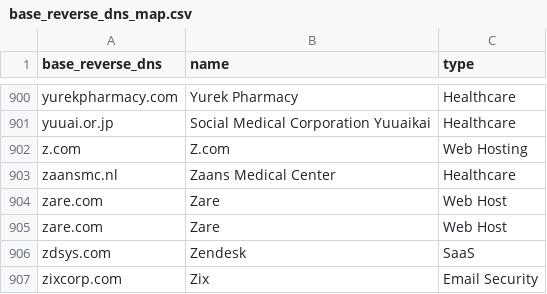
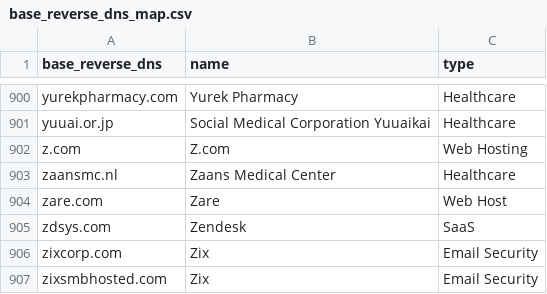
Before and after one commit to domainaware/parsedmarc, a CSV file: parsedmarc/resources/maps/base_reverse_dns_map.csv, drawn as a sheet; only a part is shown, gaps mark what is left out; the shorter side is filled out with more unchanged rows.

Commit message:
Remove duplicate entry

```diff
--- a/parsedmarc/resources/maps/base_reverse_dns_map.csv
+++ b/parsedmarc/resources/maps/base_reverse_dns_map.csv
@@ -904,3 +904,2 @@ zaansmc.nl,Zaans Medical Center,Healthcare
 zare.com,Zare,Web Host
-zare.com,Zare,Web Host
 zdsys.com,Zendesk,SaaS
```
